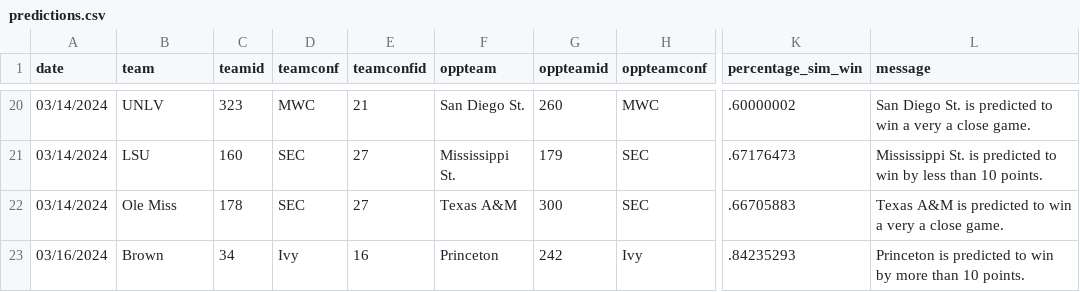
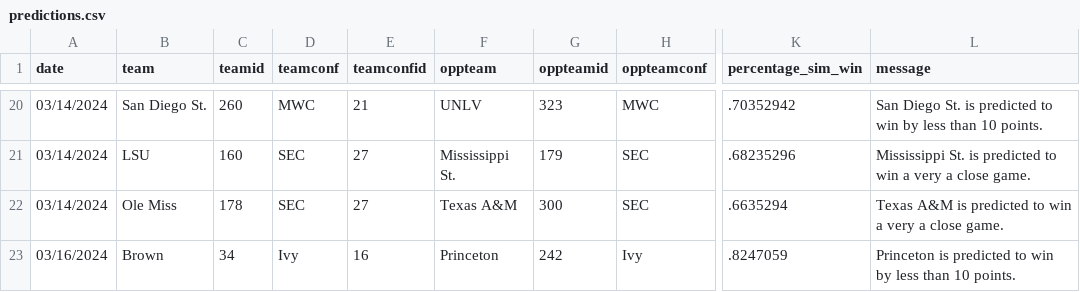
Before and after one commit to jameskemper/wreckem_model, a CSV file: Data/Predictions/predictions.csv, drawn as a sheet; only a part is shown, gaps mark what is left out; the diff covers the shown part only; the diff names each change by its address in the sheet, - before the commit and + after, or states it on an @@ line.

```diff
--- a/Data/Predictions/predictions.csv
+++ b/Data/Predictions/predictions.csv
-B20 (team): UNLV
+B20 (team): San Diego St.
-C20 (teamid): 323
+C20 (teamid): 260
-F20 (oppteam): San Diego St.
+F20 (oppteam): UNLV
-G20 (oppteamid): 260
+G20 (oppteamid): 323
-K20 (percentage_sim_win): .60000002
+K20 (percentage_sim_win): .70352942
-L20 (message): …to win a very a close game.
+L20 (message): …to win by less than 10 points.
-K21 (percentage_sim_win): .67176473
+K21 (percentage_sim_win): .68235296
-L21 (message): …to win by less than 10 points.
+L21 (message): …to win a very a close game.
-K22 (percentage_sim_win): .66705883
+K22 (percentage_sim_win): .6635294
-K23 (percentage_sim_win): .84235293
+K23 (percentage_sim_win): .8247059
-L23 (message): …win by more than 10…
+L23 (message): …win by less than 10…
```
Also changed, not shown: 3 added rows, 3 removed rows and 27 edited cells elsewhere in this file, 1 other file.
